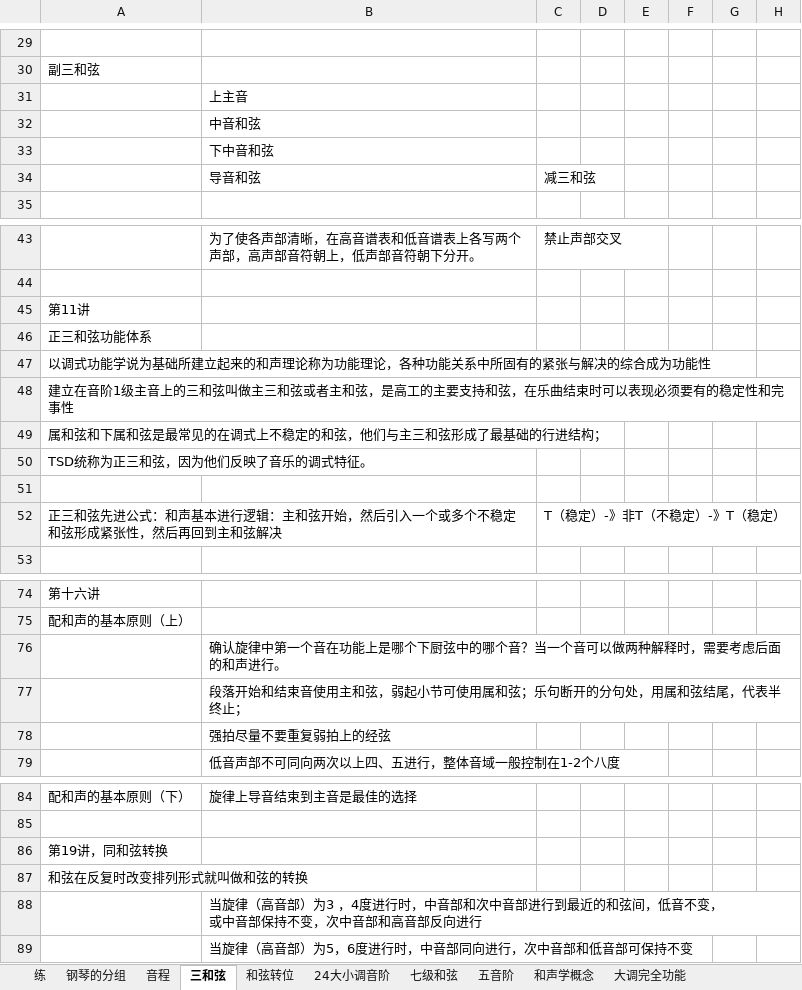
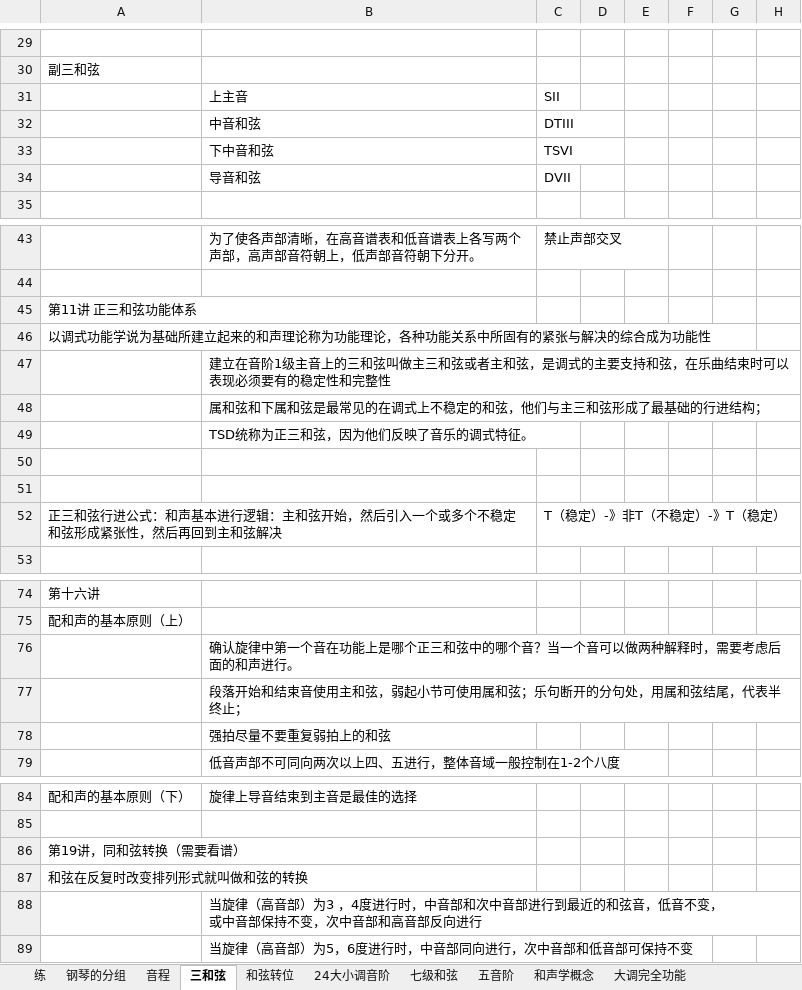
Before and after one commit to qingxue0606/musicScore, an Excel workbook: 音调练习.xlsx, sheet 三和弦, drawn as a sheet; only a part is shown, gaps mark what is left out; values as stored, in another font and other column widths than the file's, no borders; removed rows and columns are numbered as before the commit, all else as after; the diff covers the shown part only; the diff names each change by its address in the sheet, - before the commit and + after, or states it on an @@ line.

```diff
--- a/音调练习.xlsx (sheet 三和弦)
+++ b/音调练习.xlsx (sheet 三和弦)
-C31: (empty)
+C31: SII
-C32: (empty)
+C32: DTIII
-C33: (empty)
+C33: TSVI
-C34: 减三和弦
+C34: DVII
-A45: 第11讲
+A45: 第11讲 正三和弦功能体系
-row 46: 正三和弦功能体系
-row 48: 建立在音阶1级主音上的三和弦叫做主三和弦或者主和弦，是高工的主要支持和弦，在乐曲结束时可以表现必须要有的稳定性和完事性
-row 49: 属和弦和下属和弦是最常见的在调式上不稳定的和弦，他们与主三和弦形成了最基础的行进结构；
-row 50: TSD统称为正三和弦，因为他们反映了音乐的调式特征。
+row 47:  | 建立在音阶1级主音上的三和弦叫做主三和弦或者主和弦，是调式的主要支持和弦，在乐曲结束时可以表现必须要有的稳定性和完整性
+row 48:  | 属和弦和下属和弦是最常见的在调式上不稳定的和弦，他们与主三和弦形成了最基础的行进结构；
+row 49:  | TSD统称为正三和弦，因为他们反映了音乐的调式特征。
+row 51: (empty)
-A52: 正三和弦先进公式：…
+A52: 正三和弦行进公式：…
-B76: …上是哪个下厨弦中的哪…
+B76: …上是哪个正三和弦中的哪…
-B78: 强拍尽量不要重复弱拍上的经弦
+B78: 强拍尽量不要重复弱拍上的和弦
-A86: 第19讲，同和弦转换
+A86: 第19讲，同和弦转换（需要看谱）
-B88: …近的和弦间，低音不…
+B88: …近的和弦音，低音不…
```
Also changed, not shown: 6 edited cells elsewhere in this sheet, sheet 七级和弦, sheet 和声学概念, sheet 音程, sheet 和弦转位, 4 other files.
